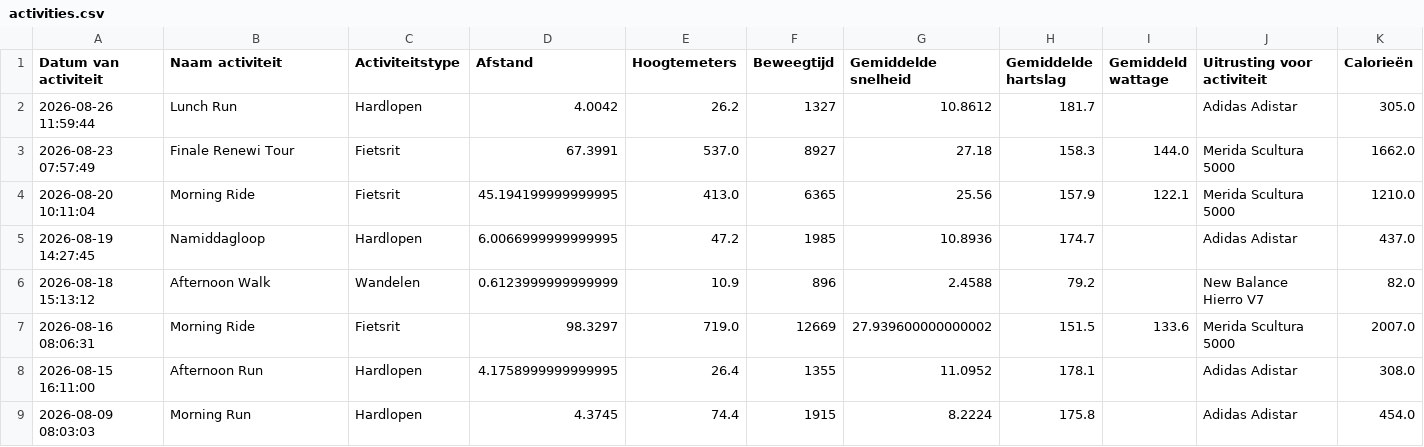
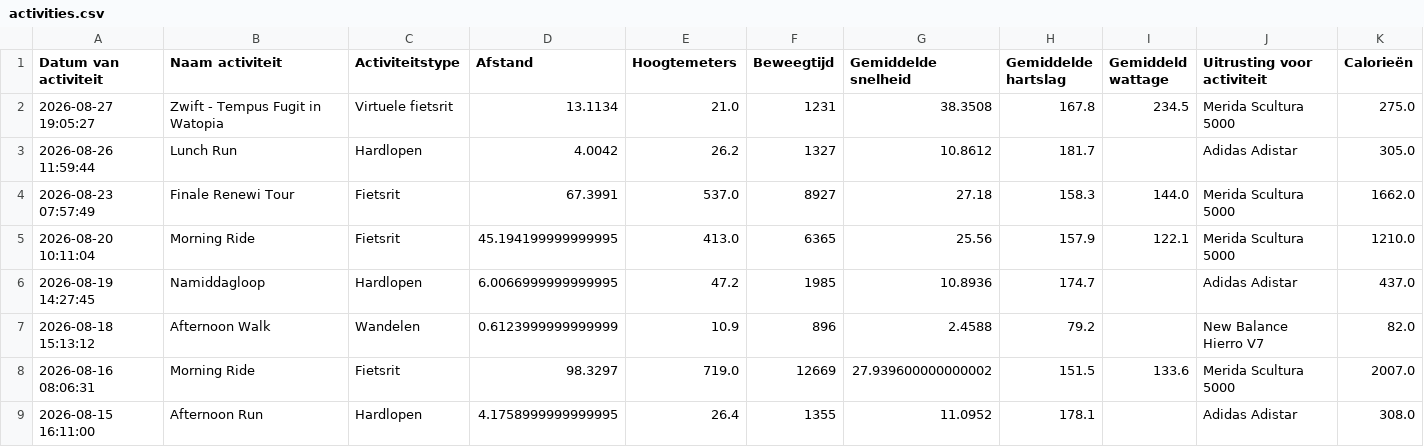
Before and after one commit to jordenric96/Sport-Dashboard, a CSV file: activities.csv, drawn as a sheet; only a part is shown; the shorter side is filled out with more unchanged rows.

```diff
--- a/activities.csv
+++ b/activities.csv
@@ -1,2 +1,3 @@
 Datum van activiteit,Naam activiteit,Activiteitstype,Afstand,Hoogtemeters,Beweegtijd,Gemiddelde snelheid,Gemiddelde hartslag,Gemiddeld wattage,Uitrusting voor activiteit,Calorieën
+2026-08-27 19:05:27,Zwift - Tempus Fugit in Watopia,Virtuele fietsrit,13.1134,21.0,1231,38.3508,167.8,234.5,Merida Scultura 5000,275.0
 2026-08-26 11:59:44,Lunch Run,Hardlopen,4.0042,26.2,1327,10.8612,181.7,,Adidas Adistar,305.0
```
Also changed, not shown: 1 other file.
